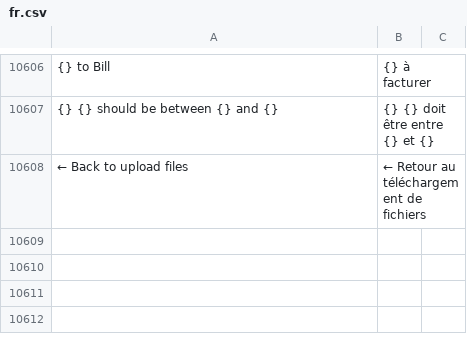
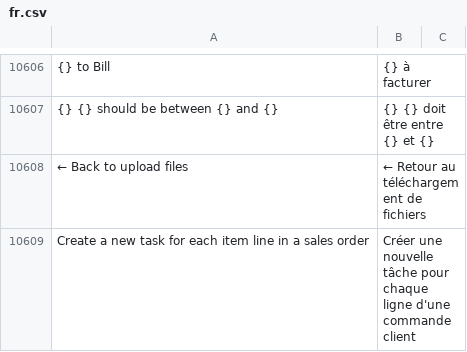
Before and after one commit to noec764/erpnext, a CSV file: erpnext/translations/fr.csv, drawn as a sheet; only a part is shown, gaps mark what is left out; the diff names each change by its address in the sheet, - before the commit and + after, or states it on an @@ line.

Commit message:
fix: restore the ability to create tasks from sales orders

```diff
--- a/erpnext/translations/fr.csv
+++ b/erpnext/translations/fr.csv
+row 10609: Create a new task for each item line in a sales order | Créer une nouvelle tâche pour chaque ligne d'une commande client
```
Also changed, not shown: 5 other files.
